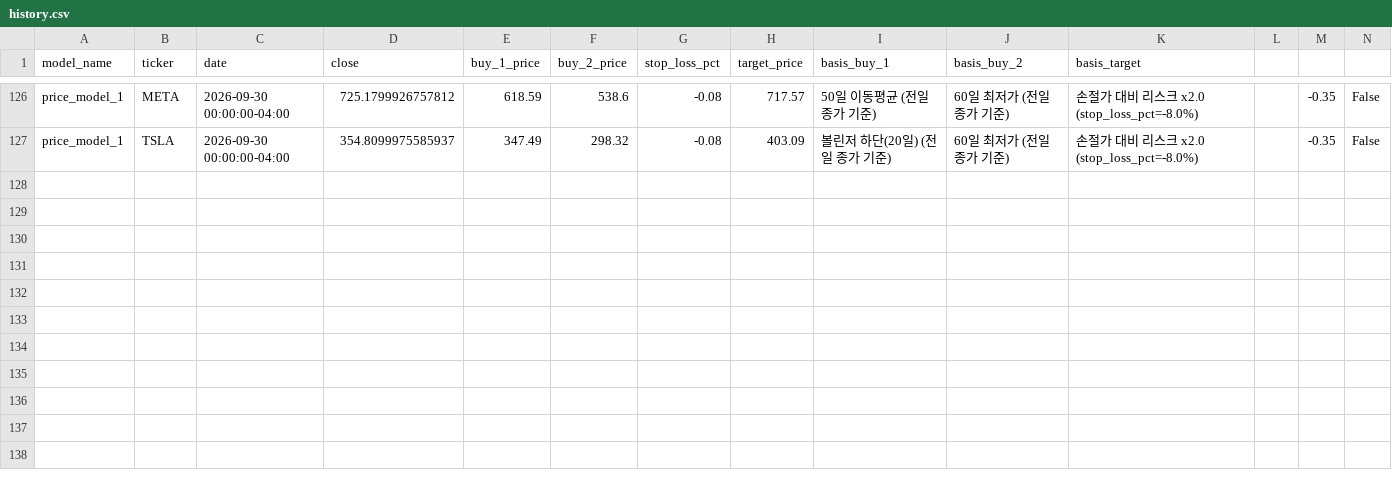
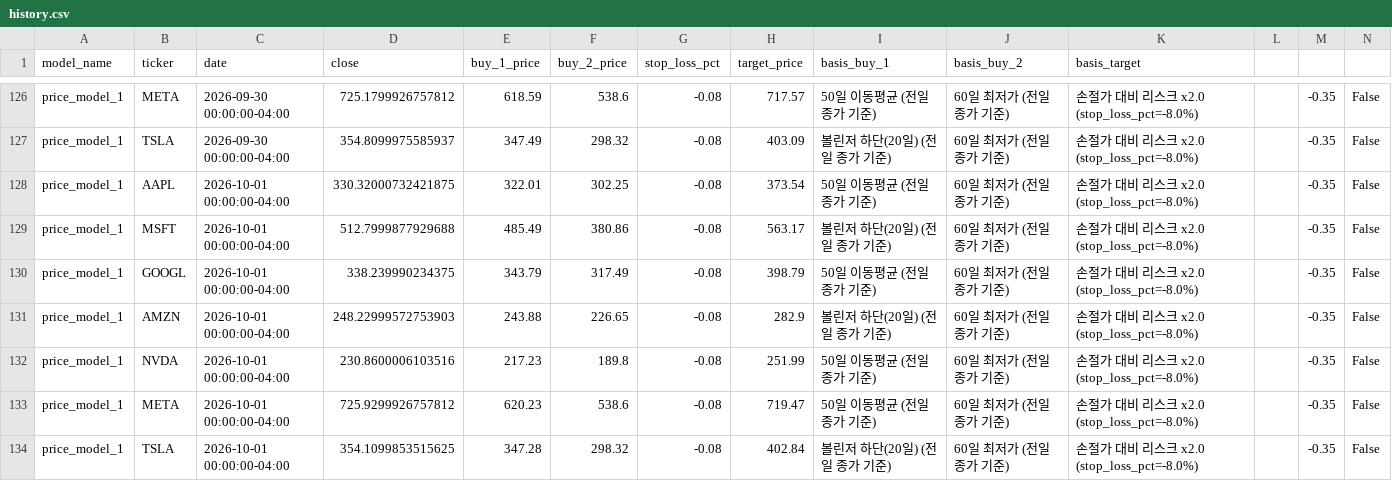
Before and after one commit to Hyunwoo-Ml/trading-strategy-lab, a CSV file: data/sw1/price_criteria/price_model_1/history.csv, drawn as a sheet; only a part is shown, gaps mark what is left out; the diff names each change by its address in the sheet, - before the commit and + after, or states it on an @@ line.

```diff
--- a/data/sw1/price_criteria/price_model_1/history.csv
+++ b/data/sw1/price_criteria/price_model_1/history.csv
+row 128: price_model_1 | AAPL | 2026-10-01 00:00:00-04:00 | 330.32000732421875 | 322.01 | 302.25 | -0.08 | 373.54 | 50일 이동평균 (전일 종가 기준) | 60일 최저가 (전일 종가 기준) | 손절가 대비 리스크 x2.0 (stop_loss_pct=-8.0%) |  | -0.35 | False
+row 129: price_model_1 | MSFT | 2026-10-01 00:00:00-04:00 | 512.7999877929688 | 485.49 | 380.86 | -0.08 | 563.17 | 볼린저 하단(20일) (전일 종가 기준) | 60일 최저가 (전일 종가 기준) | 손절가 대비 리스크 x2.0 (stop_loss_pct=-8.0%) |  | -0.35 | False
+row 130: price_model_1 | GOOGL | 2026-10-01 00:00:00-04:00 | 338.239990234375 | 343.79 | 317.49 | -0.08 | 398.79 | 50일 이동평균 (전일 종가 기준) | 60일 최저가 (전일 종가 기준) | 손절가 대비 리스크 x2.0 (stop_loss_pct=-8.0%) |  | -0.35 | False
+row 131: price_model_1 | AMZN | 2026-10-01 00:00:00-04:00 | 248.22999572753903 | 243.88 | 226.65 | -0.08 | 282.9 | 볼린저 하단(20일) (전일 종가 기준) | 60일 최저가 (전일 종가 기준) | 손절가 대비 리스크 x2.0 (stop_loss_pct=-8.0%) |  | -0.35 | False
+row 132: price_model_1 | NVDA | 2026-10-01 00:00:00-04:00 | 230.8600006103516 | 217.23 | 189.8 | -0.08 | 251.99 | 50일 이동평균 (전일 종가 기준) | 60일 최저가 (전일 종가 기준) | 손절가 대비 리스크 x2.0 (stop_loss_pct=-8.0%) |  | -0.35 | False
+row 133: price_model_1 | META | 2026-10-01 00:00:00-04:00 | 725.9299926757812 | 620.23 | 538.6 | -0.08 | 719.47 | 50일 이동평균 (전일 종가 기준) | 60일 최저가 (전일 종가 기준) | 손절가 대비 리스크 x2.0 (stop_loss_pct=-8.0%) |  | -0.35 | False
+row 134: price_model_1 | TSLA | 2026-10-01 00:00:00-04:00 | 354.1099853515625 | 347.28 | 298.32 | -0.08 | 402.84 | 볼린저 하단(20일) (전일 종가 기준) | 60일 최저가 (전일 종가 기준) | 손절가 대비 리스크 x2.0 (stop_loss_pct=-8.0%) |  | -0.35 | False
```
Also changed, not shown: data/indicators/AMZN.csv, data/indicators/MSFT.csv, 19 other files.
